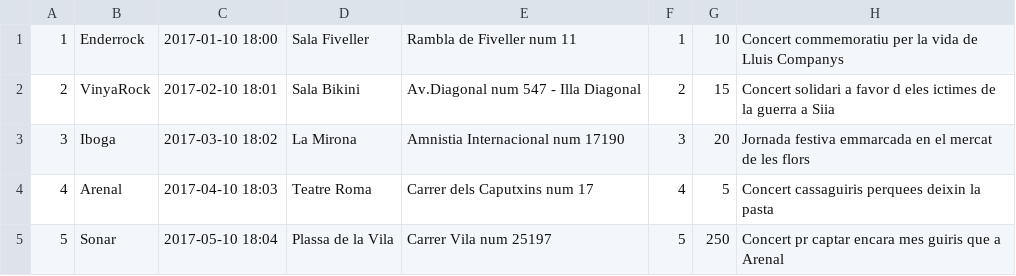
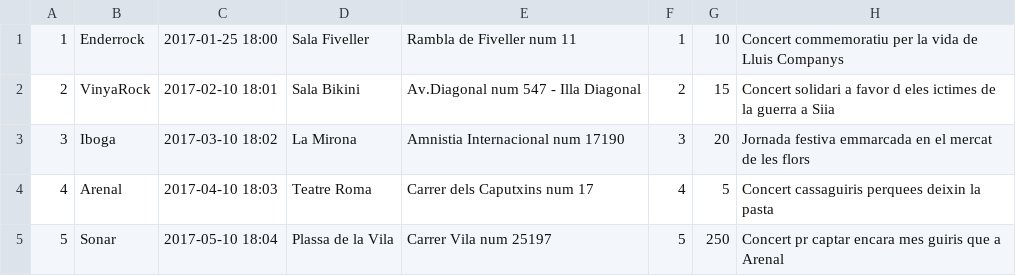
Before and after one commit to lopezthebest/android-concerts, a CSV file: Engrescat/app/src/main/assets/concerts.csv, drawn as a sheet.

```diff
--- a/Engrescat/app/src/main/assets/concerts.csv
+++ b/Engrescat/app/src/main/assets/concerts.csv
@@ -1,2 +1,2 @@
-1,Enderrock,2017-01-10 18:00,Sala Fiveller,Rambla de Fiveller num 11,1,10,Concert commemoratiu per la vida de Lluis Companys
+1,Enderrock,2017-01-25 18:00,Sala Fiveller,Rambla de Fiveller num 11,1,10,Concert commemoratiu per la vida de Lluis Companys
 2,VinyaRock,2017-02-10 18:01,Sala Bikini,Av.Diagonal num 547 - Illa Diagonal,2,15,Concert solidari a favor d eles ictimes de la guerra a Siia
```
Also changed, not shown: 14 other files.
